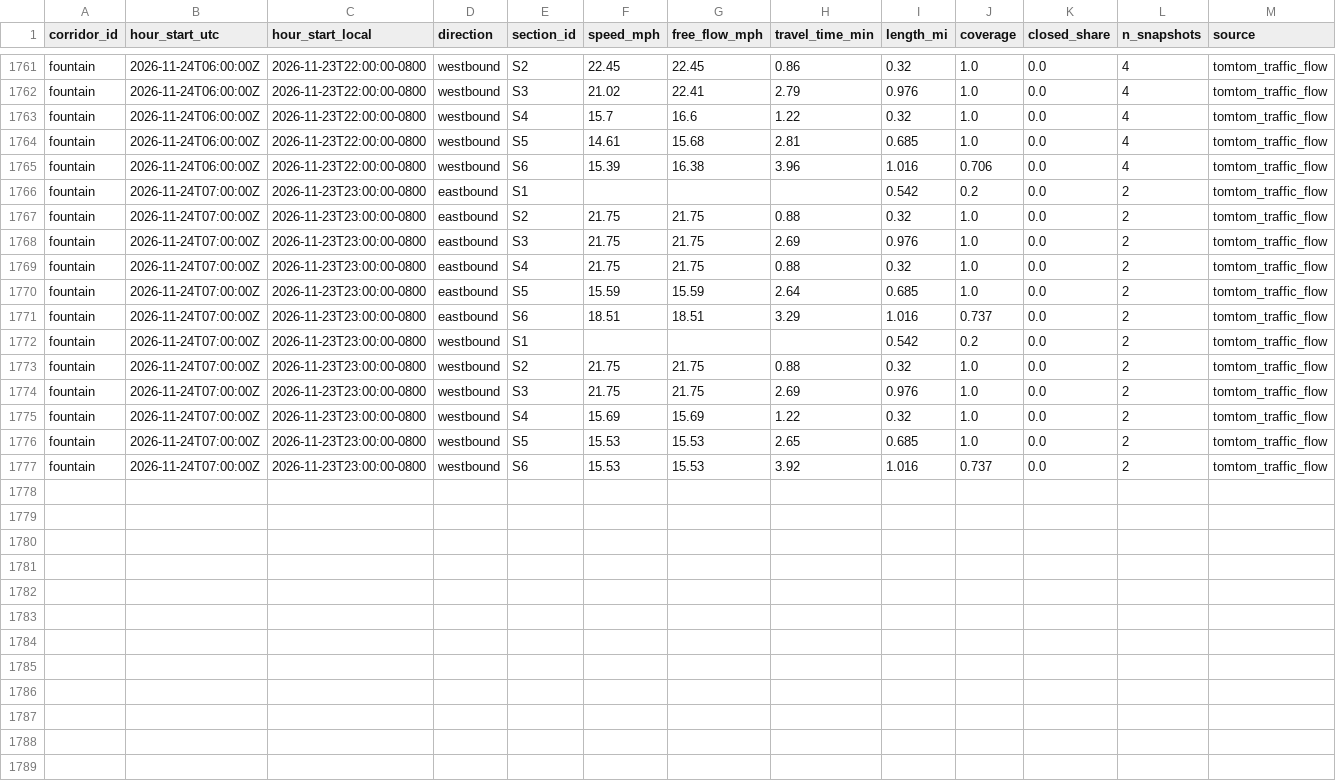
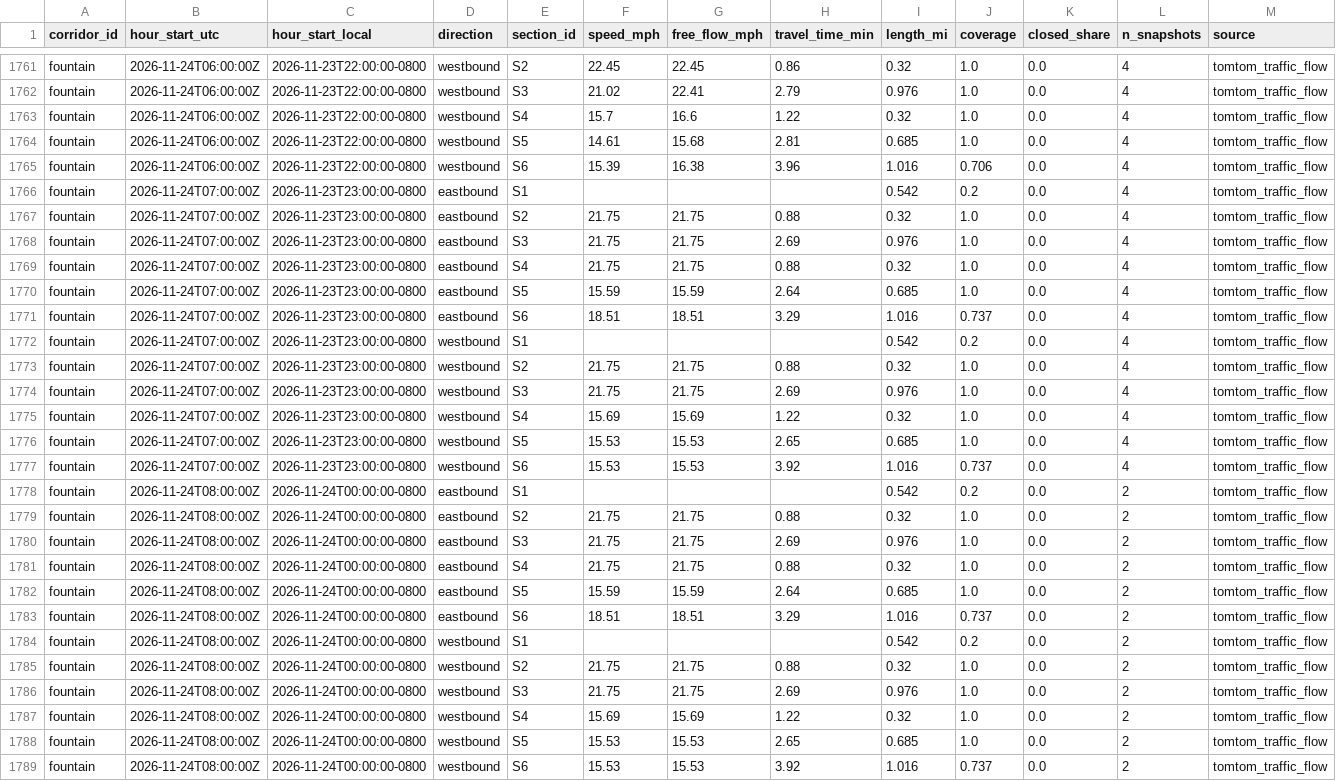
Before and after one commit to here/aviary, a CSV file: data/corridors/fountain/traffic/fountain_traffic_2026-11.csv, drawn as a sheet; only a part is shown, gaps mark what is left out.

```diff
--- a/data/corridors/fountain/traffic/fountain_traffic_2026-11.csv
+++ b/data/corridors/fountain/traffic/fountain_traffic_2026-11.csv
@@ -1765,13 +1765,25 @@ fountain,2026-11-24T06:00:00Z,2026-11-23T22:00:00-0800,westbound,S5,14.61,15.68,
 fountain,2026-11-24T06:00:00Z,2026-11-23T22:00:00-0800,westbound,S6,15.39,16.38,3.96,1.016,0.706,0.0,4,tomtom_traffic_flow
-fountain,2026-11-24T07:00:00Z,2026-11-23T23:00:00-0800,eastbound,S1,,,,0.542,0.2,0.0,2,tomtom_traffic_flow
-fountain,2026-11-24T07:00:00Z,2026-11-23T23:00:00-0800,eastbound,S2,21.75,21.75,0.88,0.32,1.0,0.0,2,tomtom_traffic_flow
-fountain,2026-11-24T07:00:00Z,2026-11-23T23:00:00-0800,eastbound,S3,21.75,21.75,2.69,0.976,1.0,0.0,2,tomtom_traffic_flow
-fountain,2026-11-24T07:00:00Z,2026-11-23T23:00:00-0800,eastbound,S4,21.75,21.75,0.88,0.32,1.0,0.0,2,tomtom_traffic_flow
-fountain,2026-11-24T07:00:00Z,2026-11-23T23:00:00-0800,eastbound,S5,15.59,15.59,2.64,0.685,1.0,0.0,2,tomtom_traffic_flow
-fountain,2026-11-24T07:00:00Z,2026-11-23T23:00:00-0800,eastbound,S6,18.51,18.51,3.29,1.016,0.737,0.0,2,tomtom_traffic_flow
-fountain,2026-11-24T07:00:00Z,2026-11-23T23:00:00-0800,westbound,S1,,,,0.542,0.2,0.0,2,tomtom_traffic_flow
-fountain,2026-11-24T07:00:00Z,2026-11-23T23:00:00-0800,westbound,S2,21.75,21.75,0.88,0.32,1.0,0.0,2,tomtom_traffic_flow
-fountain,2026-11-24T07:00:00Z,2026-11-23T23:00:00-0800,westbound,S3,21.75,21.75,2.69,0.976,1.0,0.0,2,tomtom_traffic_flow
-fountain,2026-11-24T07:00:00Z,2026-11-23T23:00:00-0800,westbound,S4,15.69,15.69,1.22,0.32,1.0,0.0,2,tomtom_traffic_flow
-fountain,2026-11-24T07:00:00Z,2026-11-23T23:00:00-0800,westbound,S5,15.53,15.53,2.65,0.685,1.0,0.0,2,tomtom_traffic_flow
-fountain,2026-11-24T07:00:00Z,2026-11-23T23:00:00-0800,westbound,S6,15.53,15.53,3.92,1.016,0.737,0.0,2,tomtom_traffic_flow
+fountain,2026-11-24T07:00:00Z,2026-11-23T23:00:00-0800,eastbound,S1,,,,0.542,0.2,0.0,4,tomtom_traffic_flow
+fountain,2026-11-24T07:00:00Z,2026-11-23T23:00:00-0800,eastbound,S2,21.75,21.75,0.88,0.32,1.0,0.0,4,tomtom_traffic_flow
+fountain,2026-11-24T07:00:00Z,2026-11-23T23:00:00-0800,eastbound,S3,21.75,21.75,2.69,0.976,1.0,0.0,4,tomtom_traffic_flow
+fountain,2026-11-24T07:00:00Z,2026-11-23T23:00:00-0800,eastbound,S4,21.75,21.75,0.88,0.32,1.0,0.0,4,tomtom_traffic_flow
+fountain,2026-11-24T07:00:00Z,2026-11-23T23:00:00-0800,eastbound,S5,15.59,15.59,2.64,0.685,1.0,0.0,4,tomtom_traffic_flow
+fountain,2026-11-24T07:00:00Z,2026-11-23T23:00:00-0800,eastbound,S6,18.51,18.51,3.29,1.016,0.737,0.0,4,tomtom_traffic_flow
+fountain,2026-11-24T07:00:00Z,2026-11-23T23:00:00-0800,westbound,S1,,,,0.542,0.2,0.0,4,tomtom_traffic_flow
+fountain,2026-11-24T07:00:00Z,2026-11-23T23:00:00-0800,westbound,S2,21.75,21.75,0.88,0.32,1.0,0.0,4,tomtom_traffic_flow
+fountain,2026-11-24T07:00:00Z,2026-11-23T23:00:00-0800,westbound,S3,21.75,21.75,2.69,0.976,1.0,0.0,4,tomtom_traffic_flow
+fountain,2026-11-24T07:00:00Z,2026-11-23T23:00:00-0800,westbound,S4,15.69,15.69,1.22,0.32,1.0,0.0,4,tomtom_traffic_flow
+fountain,2026-11-24T07:00:00Z,2026-11-23T23:00:00-0800,westbound,S5,15.53,15.53,2.65,0.685,1.0,0.0,4,tomtom_traffic_flow
+fountain,2026-11-24T07:00:00Z,2026-11-23T23:00:00-0800,westbound,S6,15.53,15.53,3.92,1.016,0.737,0.0,4,tomtom_traffic_flow
+fountain,2026-11-24T08:00:00Z,2026-11-24T00:00:00-0800,eastbound,S1,,,,0.542,0.2,0.0,2,tomtom_traffic_flow
+fountain,2026-11-24T08:00:00Z,2026-11-24T00:00:00-0800,eastbound,S2,21.75,21.75,0.88,0.32,1.0,0.0,2,tomtom_traffic_flow
+fountain,2026-11-24T08:00:00Z,2026-11-24T00:00:00-0800,eastbound,S3,21.75,21.75,2.69,0.976,1.0,0.0,2,tomtom_traffic_flow
+fountain,2026-11-24T08:00:00Z,2026-11-24T00:00:00-0800,eastbound,S4,21.75,21.75,0.88,0.32,1.0,0.0,2,tomtom_traffic_flow
+fountain,2026-11-24T08:00:00Z,2026-11-24T00:00:00-0800,eastbound,S5,15.59,15.59,2.64,0.685,1.0,0.0,2,tomtom_traffic_flow
+fountain,2026-11-24T08:00:00Z,2026-11-24T00:00:00-0800,eastbound,S6,18.51,18.51,3.29,1.016,0.737,0.0,2,tomtom_traffic_flow
+fountain,2026-11-24T08:00:00Z,2026-11-24T00:00:00-0800,westbound,S1,,,,0.542,0.2,0.0,2,tomtom_traffic_flow
+fountain,2026-11-24T08:00:00Z,2026-11-24T00:00:00-0800,westbound,S2,21.75,21.75,0.88,0.32,1.0,0.0,2,tomtom_traffic_flow
+fountain,2026-11-24T08:00:00Z,2026-11-24T00:00:00-0800,westbound,S3,21.75,21.75,2.69,0.976,1.0,0.0,2,tomtom_traffic_flow
+fountain,2026-11-24T08:00:00Z,2026-11-24T00:00:00-0800,westbound,S4,15.69,15.69,1.22,0.32,1.0,0.0,2,tomtom_traffic_flow
+fountain,2026-11-24T08:00:00Z,2026-11-24T00:00:00-0800,westbound,S5,15.53,15.53,2.65,0.685,1.0,0.0,2,tomtom_traffic_flow
+fountain,2026-11-24T08:00:00Z,2026-11-24T00:00:00-0800,westbound,S6,15.53,15.53,3.92,1.016,0.737,0.0,2,tomtom_traffic_flow
```
Also changed, not shown: data/corridors/hollywood/observed/hollywood_observed_2026-11.csv, data/corridors/hollywood/traffic/hollywood_traffic_2026-11.csv, 13 other files.
